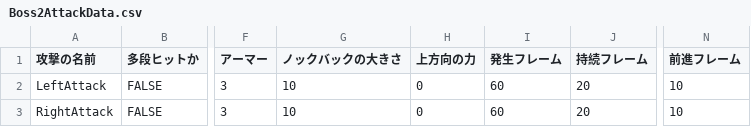
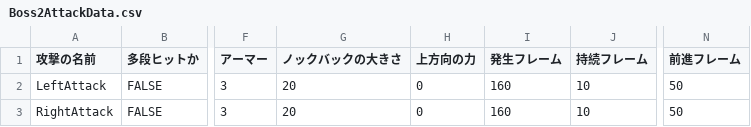
Before and after one commit to lovecap7/NierGame, a CSV file: Project/Data/CSV/Enemy/Boss2/Boss2AttackData.csv, drawn as a sheet; only a part is shown, gaps mark what is left out; the diff names each change by its address in the sheet, - before the commit and + after, or states it on an @@ line.

```diff
--- a/Project/Data/CSV/Enemy/Boss2/Boss2AttackData.csv
+++ b/Project/Data/CSV/Enemy/Boss2/Boss2AttackData.csv
-G2:G3 (ノックバックの大きさ): 10
+G2:G3 (ノックバックの大きさ): 20
-I2:I3 (発生フレーム): 60
+I2:I3 (発生フレーム): 160
-J2:J3 (持続フレーム): 20
+J2:J3 (持続フレーム): 10
-N2:N3 (前進フレーム): 10
+N2:N3 (前進フレーム): 50
```
Also changed, not shown: Project/Data/CSV/Player/PlayerAttackData.csv, Project/Data/CSV/Stage2/CharaStatusData.csv, 6 other files.
